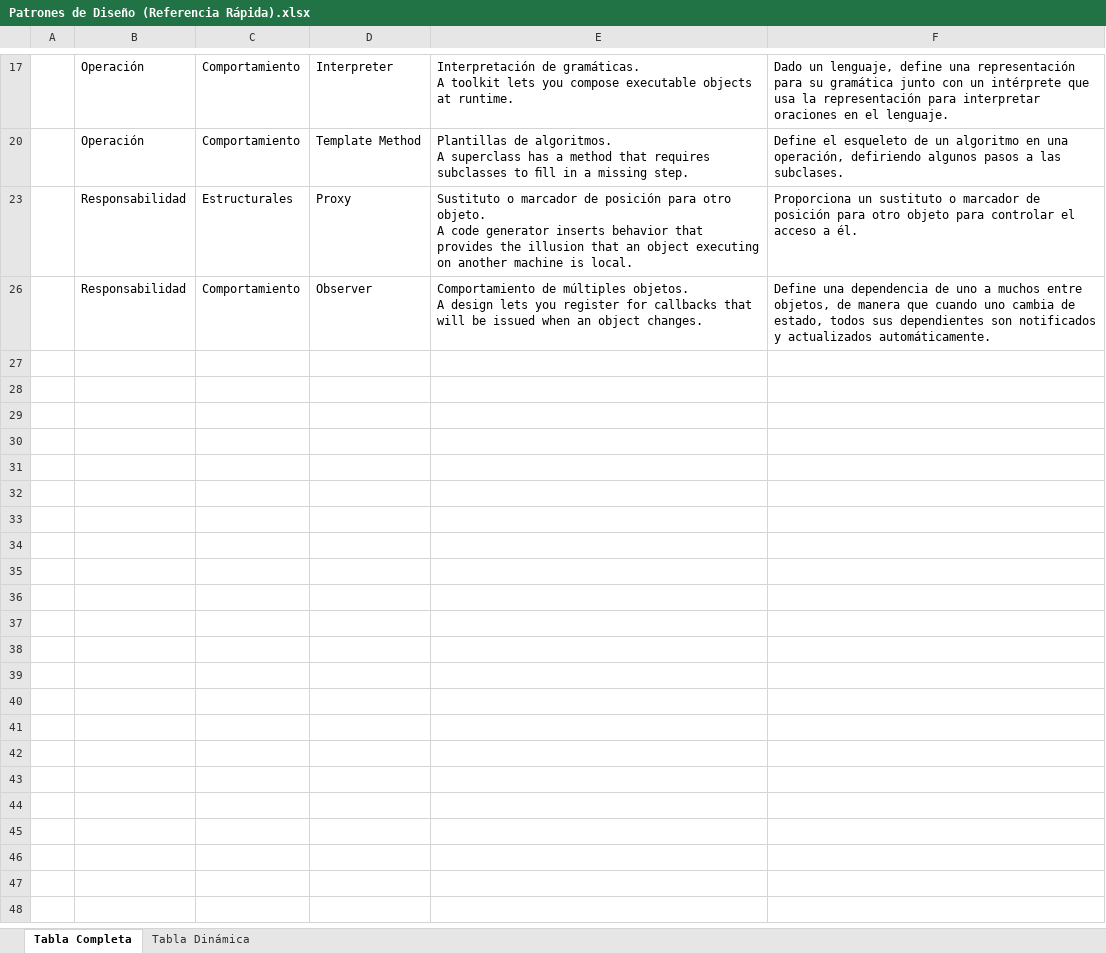
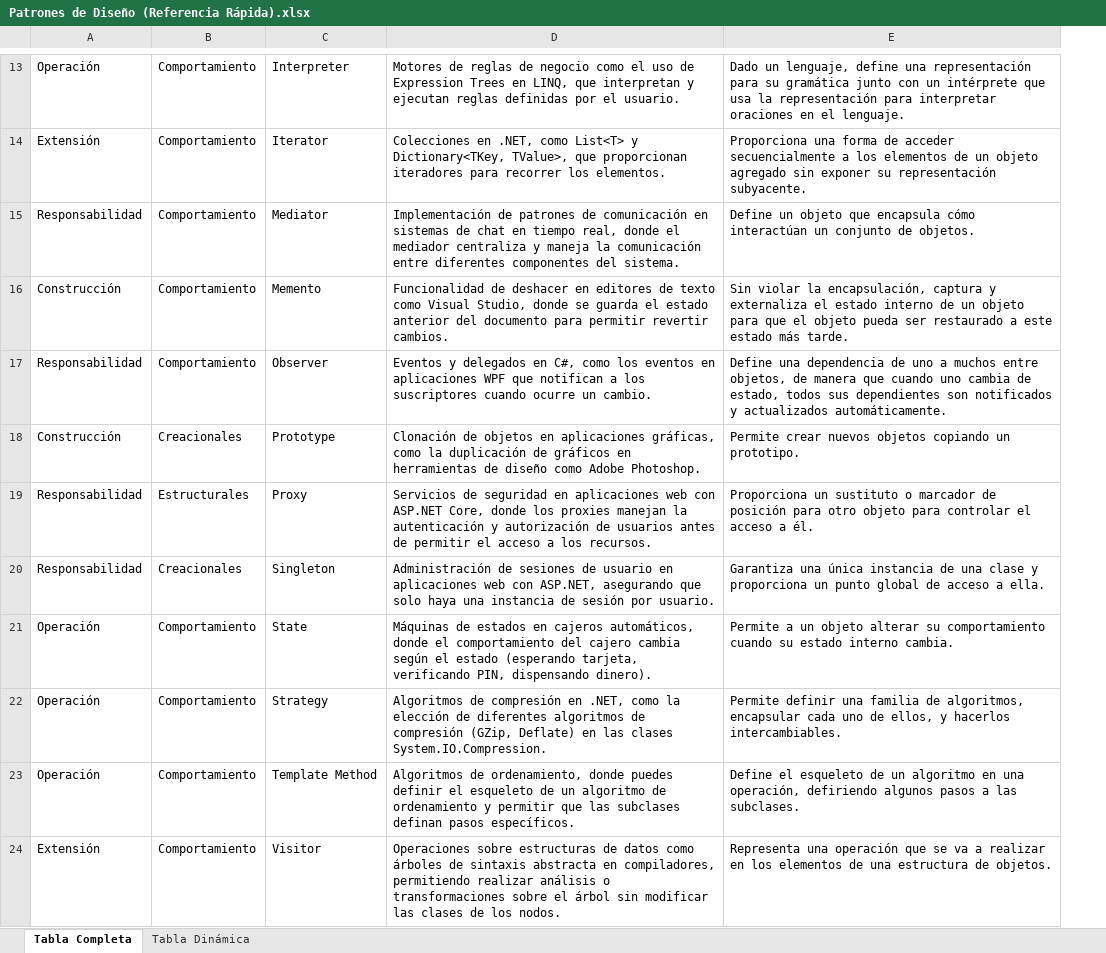
Before and after one commit to zherar7ordoya/BIB, an Excel workbook: C# Designs Patterns/Metsker/Patrones de Diseño (Referencia Rápida).xlsx, sheet Tabla Completa, drawn as a sheet; only a part is shown, gaps mark what is left out; values as stored, in another font and other column widths than the file's, no cell formats; table styles not drawn; removed rows and columns are numbered as before the commit, all else as after; ↵ is a line break in a cell; the diff covers the shown part only; the diff names each change by its address in the sheet, - before the commit and + after, or states it on an @@ line.

```diff
--- a/C# Designs Patterns/Metsker/Patrones de Diseño (Referencia Rápida).xlsx (sheet Tabla Completa)
+++ b/C# Designs Patterns/Metsker/Patrones de Diseño (Referencia Rápida).xlsx (sheet Tabla Completa)
-column A, empty
-column E, rows 17-20: Interpretación de gramáticas. ↵ A toolkit lets you compose executable objects at runtime. | Plantillas de algoritmos. ↵ A superclass has a method that requires subclasses to ﬁll in a missing step.
+column D, row 13: Motores de reglas de negocio como el uso de Expression Trees en LINQ, que interpretan y ejecutan reglas definidas por el usuario.; row 23: Algoritmos de ordenamiento, donde puedes definir el esqueleto de un algoritmo de ordenamiento y permitir que las subclases definan pasos específicos.
+row 14: Extensión | Comportamiento | Iterator | Colecciones en .NET, como List<T> y Dictionary<TKey, TValue>, que proporcionan iteradores para recorrer los elementos. | Proporciona una forma de acceder secuencialmente a los elementos de un objeto agregado sin exponer su representación subyacente.
+row 15: Responsabilidad | Comportamiento | Mediator | Implementación de patrones de comunicación en sistemas de chat en tiempo real, donde el mediador centraliza y maneja la comunicación entre diferentes componentes del sistema. | Define un objeto que encapsula cómo interactúan un conjunto de objetos.
+row 16: Construcción | Comportamiento | Memento | Funcionalidad de deshacer en editores de texto como Visual Studio, donde se guarda el estado anterior del documento para permitir revertir cambios. | Sin violar la encapsulación, captura y externaliza el estado interno de un objeto para que el objeto pueda ser restaurado a este estado más tarde.
@@ row 26 moved to row 17: Responsabilidad @@
+row 18: Construcción | Creacionales | Prototype | Clonación de objetos en aplicaciones gráficas, como la duplicación de gráficos en herramientas de diseño como Adobe Photoshop. | Permite crear nuevos objetos copiando un prototipo.
@@ row 23 moved to row 19: Responsabilidad @@
+row 20: Responsabilidad | Creacionales | Singleton | Administración de sesiones de usuario en aplicaciones web con ASP.NET, asegurando que solo haya una instancia de sesión por usuario. | Garantiza una única instancia de una clase y proporciona un punto global de acceso a ella.
+row 21: Operación | Comportamiento | State | Máquinas de estados en cajeros automáticos, donde el comportamiento del cajero cambia según el estado (esperando tarjeta, verificando PIN, dispensando dinero). | Permite a un objeto alterar su comportamiento cuando su estado interno cambia.
+row 22: Operación | Comportamiento | Strategy | Algoritmos de compresión en .NET, como la elección de diferentes algoritmos de compresión (GZip, Deflate) en las clases System.IO.Compression. | Permite definir una familia de algoritmos, encapsular cada uno de ellos, y hacerlos intercambiables.
+row 24: Extensión | Comportamiento | Visitor | Operaciones sobre estructuras de datos como árboles de sintaxis abstracta en compiladores, permitiendo realizar análisis o transformaciones sobre el árbol sin modificar las clases de los nodos. | Representa una operación que se va a realizar en los elementos de una estructura de objetos.
```
Also changed, not shown: 8 added rows, 2 removed rows and 2 edited cells elsewhere in this sheet, cell formats, hidden cells, 3 other files.
